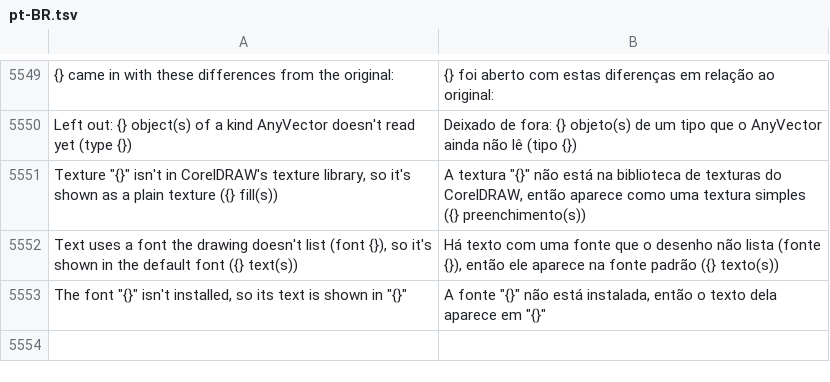
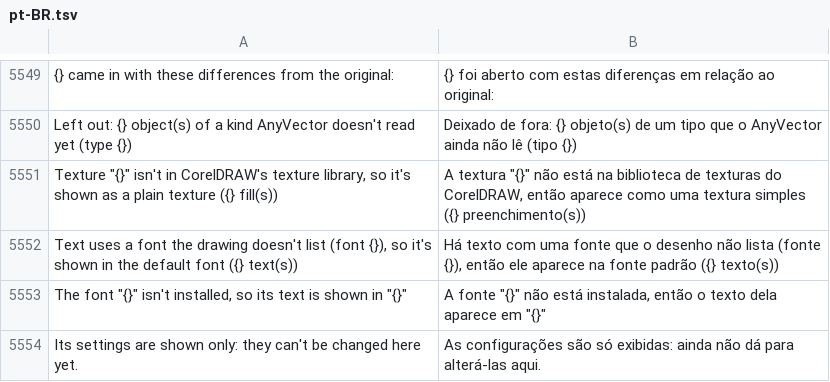
Before and after one commit to toim22/AnyVector, a TSV file: crates/anyvector/assets/i18n/pt-BR.tsv, drawn as a sheet; only a part is shown, gaps mark what is left out; the diff names each change by its address in the sheet, - before the commit and + after, or states it on an @@ line.

Commit message:
Add the manual test plan for the second CorelDRAW import round
Step-by-step SIT cases for what was never tried in the running app: the
import messages, font substitution, empty frames, texture and PostScript
fill settings, editing vector pattern tiles, CMX clipart, saving and
reopening. The test files are copies in Documents\AnyVector-test.

The Properties docker still said AnyVector can't redraw a PostScript
fill, which stopped being true with #42; it now says the settings can't
be changed here yet.

```diff
--- a/crates/anyvector/assets/i18n/pt-BR.tsv
+++ b/crates/anyvector/assets/i18n/pt-BR.tsv
+row 5554: Its settings are shown only: they can't be changed here yet. | As configurações são só exibidas: ainda não dá para alterá-las aqui.
```
Also changed, not shown: 2 other files.
